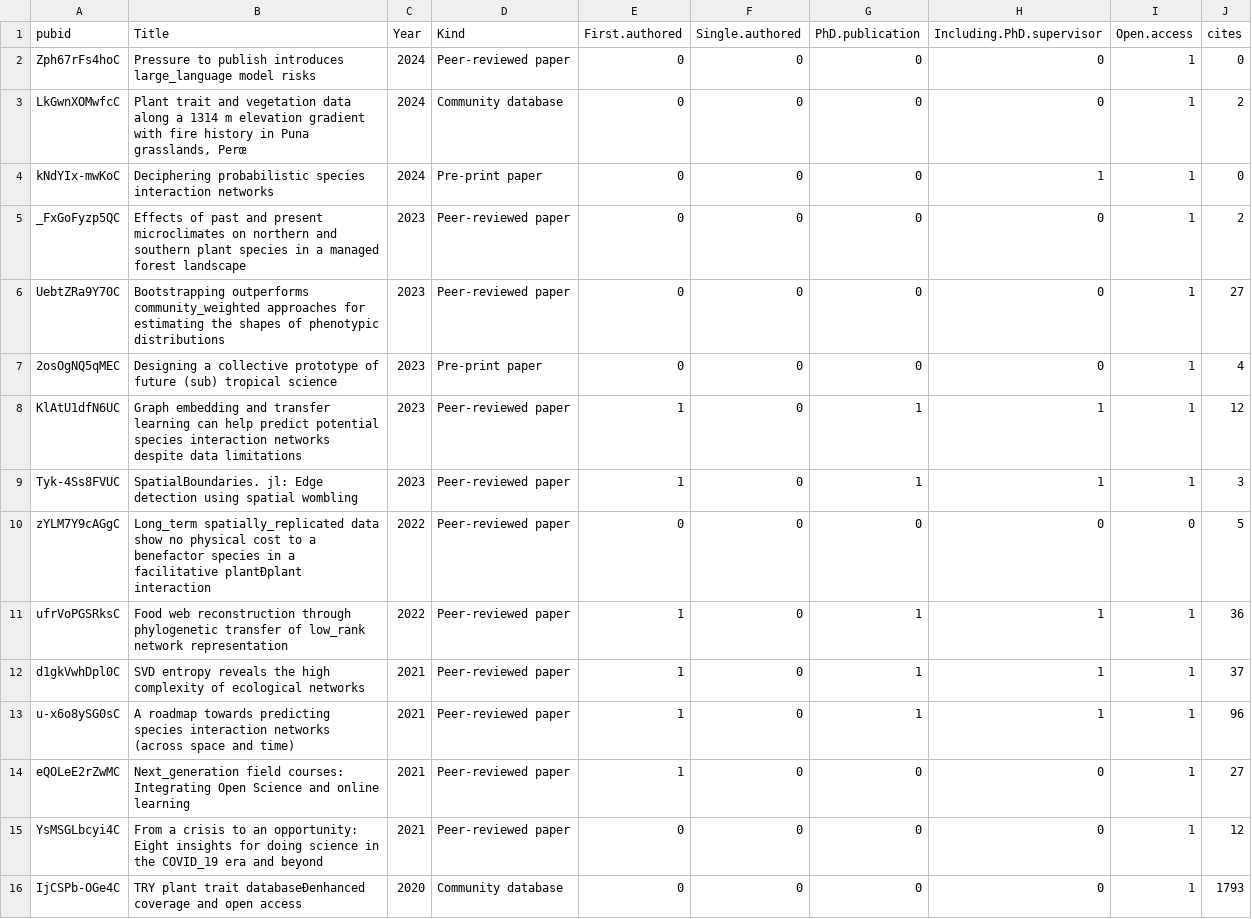
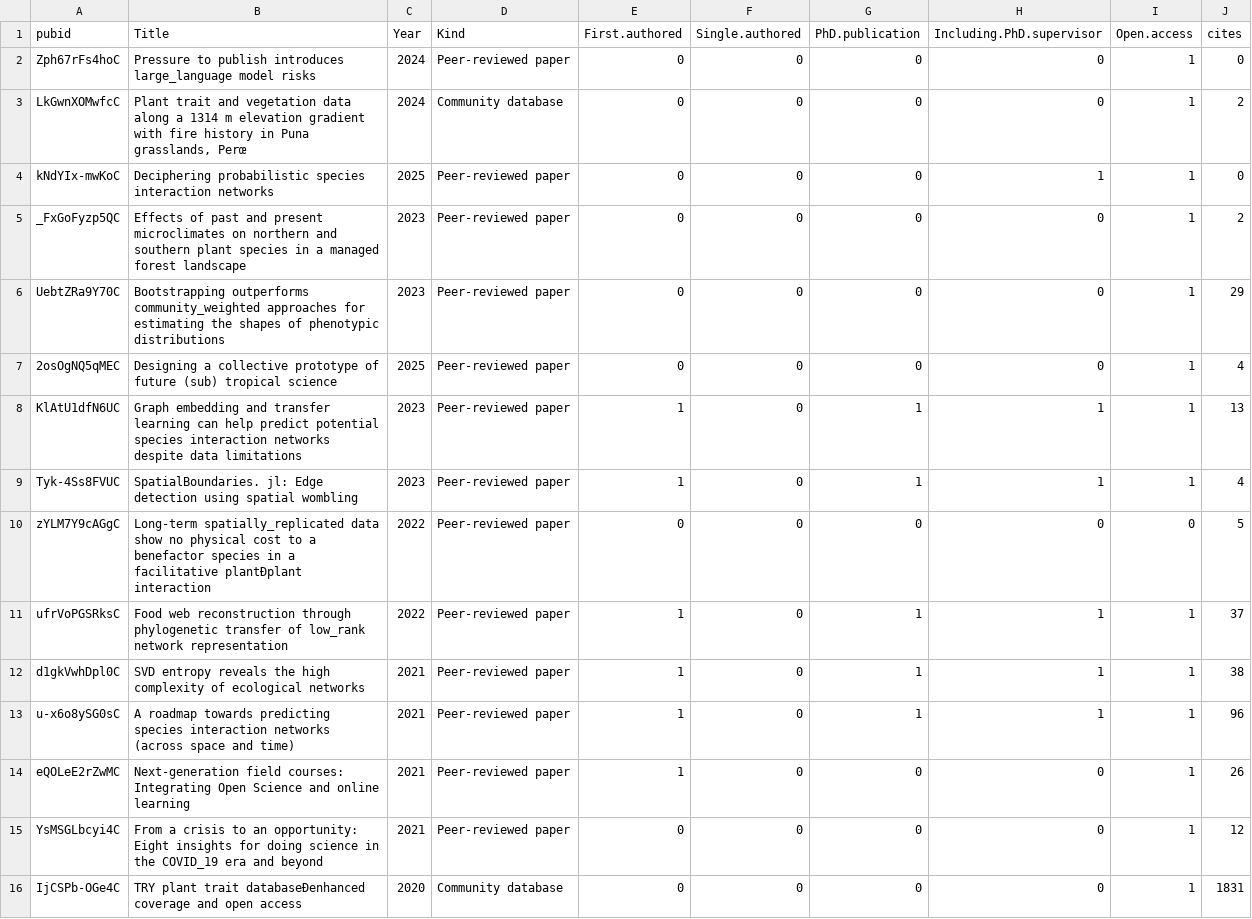
Before and after one commit to TanyaS08/CV, a CSV file: ProAc/publications.csv, drawn as a sheet.

Commit message:
✨ publications updates

```diff
--- a/ProAc/publications.csv
+++ b/ProAc/publications.csv
@@ -3,14 +3,14 @@
 "LkGwnXOMwfcC","Plant trait and vegetation data along a 1314 m elevation gradient with fire history in Puna grasslands, Perœ",2024,"Community database",0,0,0,0,1,2
-"kNdYIx-mwKoC","Deciphering probabilistic species interaction networks",2024,"Pre-print paper",0,0,0,1,1,0
+"kNdYIx-mwKoC","Deciphering probabilistic species interaction networks",2025,"Peer-reviewed paper",0,0,0,1,1,0
 "_FxGoFyzp5QC","Effects of past and present microclimates on northern and southern plant species in a managed forest landscape",2023,"Peer-reviewed paper",0,0,0,0,1,2
-"UebtZRa9Y70C","Bootstrapping outperforms community_weighted approaches for estimating the shapes of phenotypic distributions",2023,"Peer-reviewed paper",0,0,0,0,1,27
-"2osOgNQ5qMEC","Designing a collective prototype of future (sub) tropical science",2023,"Pre-print paper",0,0,0,0,1,4
-"KlAtU1dfN6UC","Graph embedding and transfer learning can help predict potential species interaction networks despite data limitations",2023,"Peer-reviewed paper",1,0,1,1,1,12
-"Tyk-4Ss8FVUC","SpatialBoundaries. jl: Edge detection using spatial wombling",2023,"Peer-reviewed paper",1,0,1,1,1,3
-"zYLM7Y9cAGgC","Long_term spatially_replicated data show no physical cost to a benefactor species in a facilitative plantÐplant interaction",2022,"Peer-reviewed paper",0,0,0,0,0,5
-"ufrVoPGSRksC","Food web reconstruction through phylogenetic transfer of low_rank network representation",2022,"Peer-reviewed paper",1,0,1,1,1,36
-"d1gkVwhDpl0C","SVD entropy reveals the high complexity of ecological networks",2021,"Peer-reviewed paper",1,0,1,1,1,37
+"UebtZRa9Y70C","Bootstrapping outperforms community_weighted approaches for estimating the shapes of phenotypic distributions",2023,"Peer-reviewed paper",0,0,0,0,1,29
+"2osOgNQ5qMEC","Designing a collective prototype of future (sub) tropical science",2025,"Peer-reviewed paper",0,0,0,0,1,4
+"KlAtU1dfN6UC","Graph embedding and transfer learning can help predict potential species interaction networks despite data limitations",2023,"Peer-reviewed paper",1,0,1,1,1,13
+"Tyk-4Ss8FVUC","SpatialBoundaries. jl: Edge detection using spatial wombling",2023,"Peer-reviewed paper",1,0,1,1,1,4
+"zYLM7Y9cAGgC","Long-term spatially_replicated data show no physical cost to a benefactor species in a facilitative plantÐplant interaction",2022,"Peer-reviewed paper",0,0,0,0,0,5
+"ufrVoPGSRksC","Food web reconstruction through phylogenetic transfer of low_rank network representation",2022,"Peer-reviewed paper",1,0,1,1,1,37
+"d1gkVwhDpl0C","SVD entropy reveals the high complexity of ecological networks",2021,"Peer-reviewed paper",1,0,1,1,1,38
 "u-x6o8ySG0sC","A roadmap towards predicting species interaction networks (across space and time)",2021,"Peer-reviewed paper",1,0,1,1,1,96
-"eQOLeE2rZwMC","Next_generation field courses: Integrating Open Science and online learning",2021,"Peer-reviewed paper",1,0,0,0,1,27
+"eQOLeE2rZwMC","Next-generation field courses: Integrating Open Science and online learning",2021,"Peer-reviewed paper",1,0,0,0,1,26
 "YsMSGLbcyi4C","From a crisis to an opportunity: Eight insights for doing science in the COVID_19 era and beyond",2021,"Peer-reviewed paper",0,0,0,0,1,12
-"IjCSPb-OGe4C","TRY plant trait databaseÐenhanced coverage and open access",2020,"Community database",0,0,0,0,1,1793
+"IjCSPb-OGe4C","TRY plant trait databaseÐenhanced coverage and open access",2020,"Community database",0,0,0,0,1,1831
```
Also changed, not shown: 4 other files.
